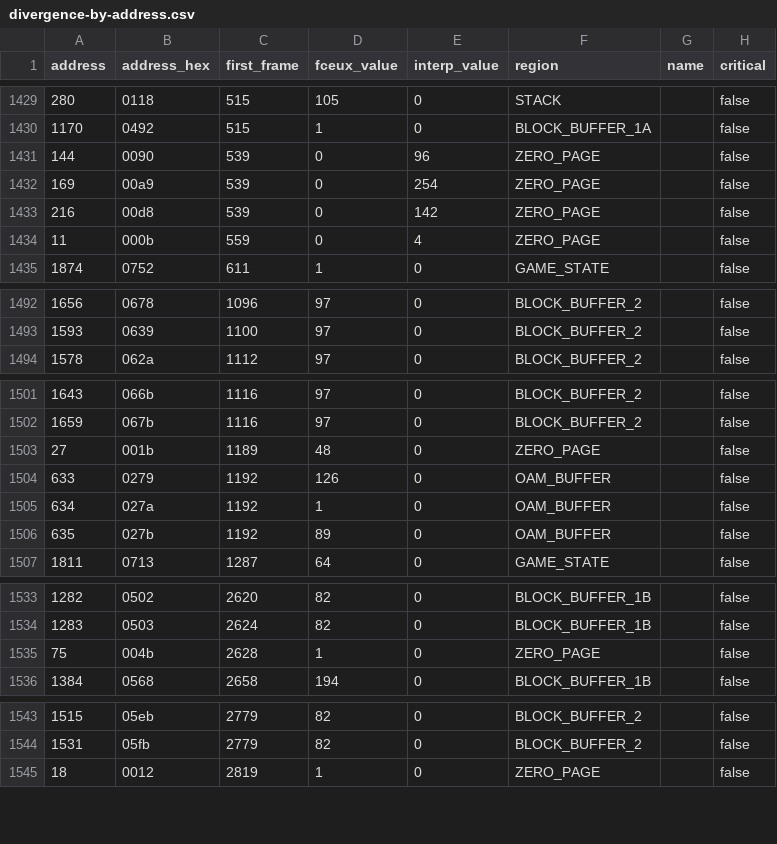
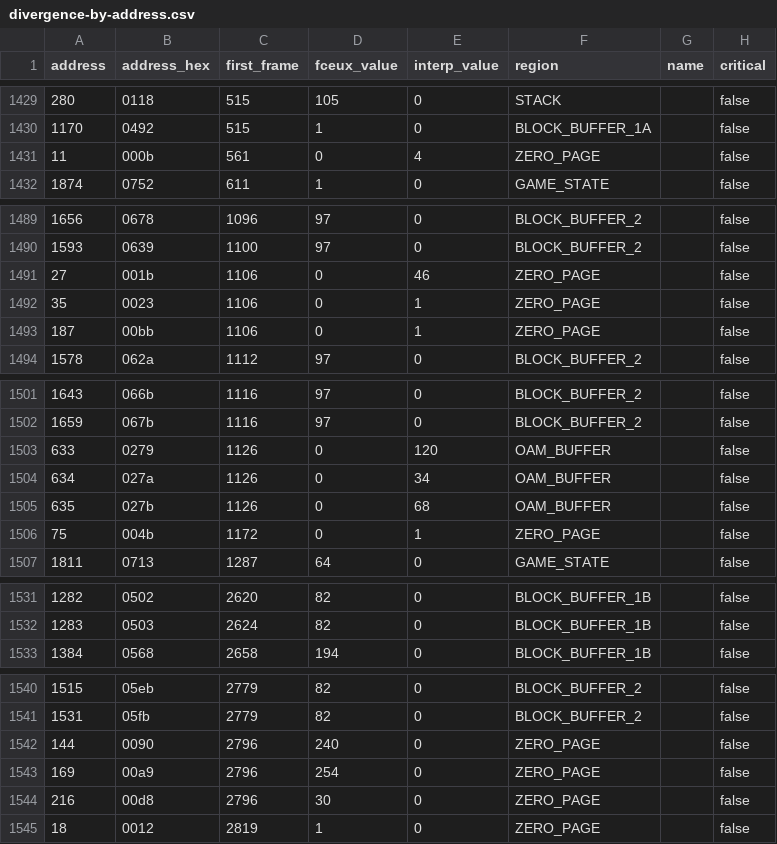
Before and after one commit to UnknownJoe796/6502-to-kotlin, a CSV file: local/tas/divergence-by-address.csv, drawn as a sheet; only a part is shown, gaps mark what is left out; the diff covers the shown part only.

Commit message:
Frame debt Tas success

```diff
--- a/local/tas/divergence-by-address.csv
+++ b/local/tas/divergence-by-address.csv
@@ -1430,6 +1430,3 @@ address,address_hex,first_frame,fceux_value,interp_value,region,name,critical
 1170,0492,515,1,0,BLOCK_BUFFER_1A,,false
-144,0090,539,0,96,ZERO_PAGE,,false
-169,00a9,539,0,254,ZERO_PAGE,,false
-216,00d8,539,0,142,ZERO_PAGE,,false
-11,000b,559,0,4,ZERO_PAGE,,false
+11,000b,561,0,4,ZERO_PAGE,,false
 1874,0752,611,1,0,GAME_STATE,,false
@@ -1493,2 +1490,5 @@ address,address_hex,first_frame,fceux_value,interp_value,region,name,critical
 1593,0639,1100,97,0,BLOCK_BUFFER_2,,false
+27,001b,1106,0,46,ZERO_PAGE,,false
+35,0023,1106,0,1,ZERO_PAGE,,false
+187,00bb,1106,0,1,ZERO_PAGE,,false
 1578,062a,1112,97,0,BLOCK_BUFFER_2,,false
@@ -1502,6 +1502,6 @@ address,address_hex,first_frame,fceux_value,interp_value,region,name,critical
 1659,067b,1116,97,0,BLOCK_BUFFER_2,,false
-27,001b,1189,48,0,ZERO_PAGE,,false
-633,0279,1192,126,0,OAM_BUFFER,,false
-634,027a,1192,1,0,OAM_BUFFER,,false
-635,027b,1192,89,0,OAM_BUFFER,,false
+633,0279,1126,0,120,OAM_BUFFER,,false
+634,027a,1126,0,34,OAM_BUFFER,,false
+635,027b,1126,0,68,OAM_BUFFER,,false
+75,004b,1172,0,1,ZERO_PAGE,,false
 1811,0713,1287,64,0,GAME_STATE,,false
@@ -1534,3 +1532,2 @@ address,address_hex,first_frame,fceux_value,interp_value,region,name,critical
 1283,0503,2624,82,0,BLOCK_BUFFER_1B,,false
-75,004b,2628,1,0,ZERO_PAGE,,false
 1384,0568,2658,194,0,BLOCK_BUFFER_1B,,false
@@ -1544,2 +1541,5 @@ address,address_hex,first_frame,fceux_value,interp_value,region,name,critical
 1531,05fb,2779,82,0,BLOCK_BUFFER_2,,false
+144,0090,2796,240,0,ZERO_PAGE,,false
+169,00a9,2796,254,0,ZERO_PAGE,,false
+216,00d8,2796,30,0,ZERO_PAGE,,false
 18,0012,2819,1,0,ZERO_PAGE,,false
```
Also changed, not shown: 1 added row, 3 removed rows and 3 edited cells elsewhere in this file, 31 other files.
